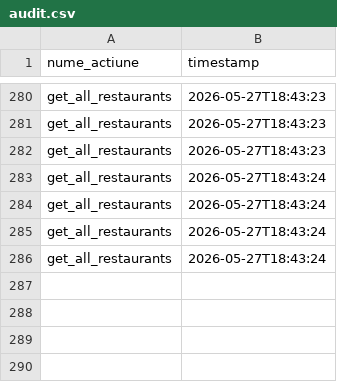
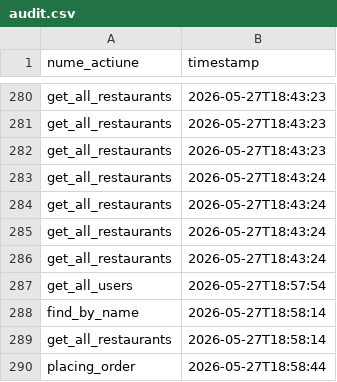
Before and after one commit to Bianca-Grigore/paoj-2026, a CSV file: audit.csv, drawn as a sheet; only a part is shown, gaps mark what is left out; the diff names each change by its address in the sheet, - before the commit and + after, or states it on an @@ line.

Commit message:
proiect-etapa2

```diff
--- a/audit.csv
+++ b/audit.csv
+row 287: get_all_users | 2026-05-27T18:57:54
+row 288: find_by_name | 2026-05-27T18:58:14
+row 289: get_all_restaurants | 2026-05-27T18:58:14
+row 290: placing_order | 2026-05-27T18:58:44
```
